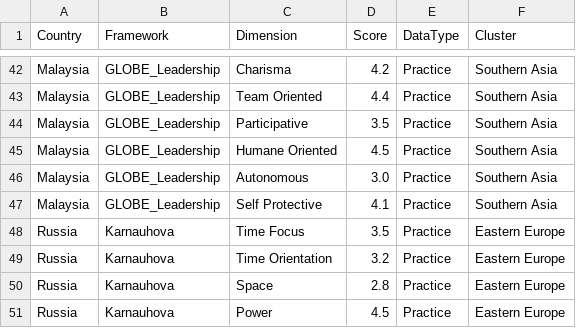
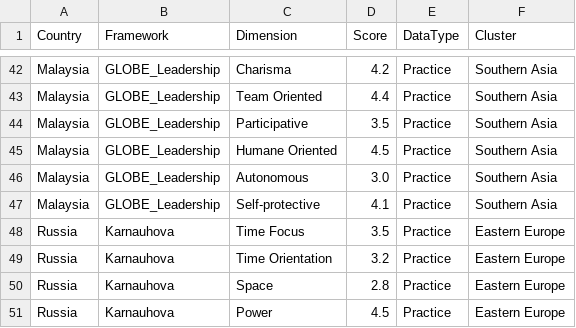
Before and after one commit to lena7199/cq-compass, a CSV file: data/country_scores.csv, drawn as a sheet; only a part is shown, gaps mark what is left out.

Commit message:
Update country_scores.csv

```diff
--- a/data/country_scores.csv
+++ b/data/country_scores.csv
@@ -46,3 +46,3 @@ Malaysia,GLOBE_Leadership,Humane Oriented,4.5,Practice,Southern Asia
 Malaysia,GLOBE_Leadership,Autonomous,3.0,Practice,Southern Asia
-Malaysia,GLOBE_Leadership,Self Protective,4.1,Practice,Southern Asia
+Malaysia,GLOBE_Leadership,Self-protective,4.1,Practice,Southern Asia
 Russia,Karnauhova,Time Focus,3.5,Practice,Eastern Europe
```
